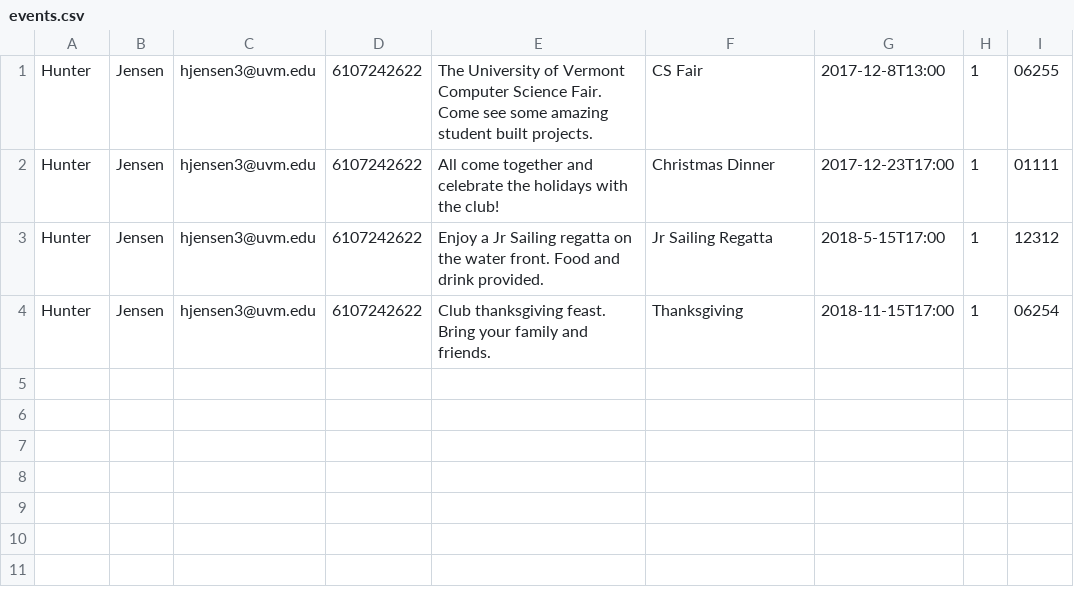
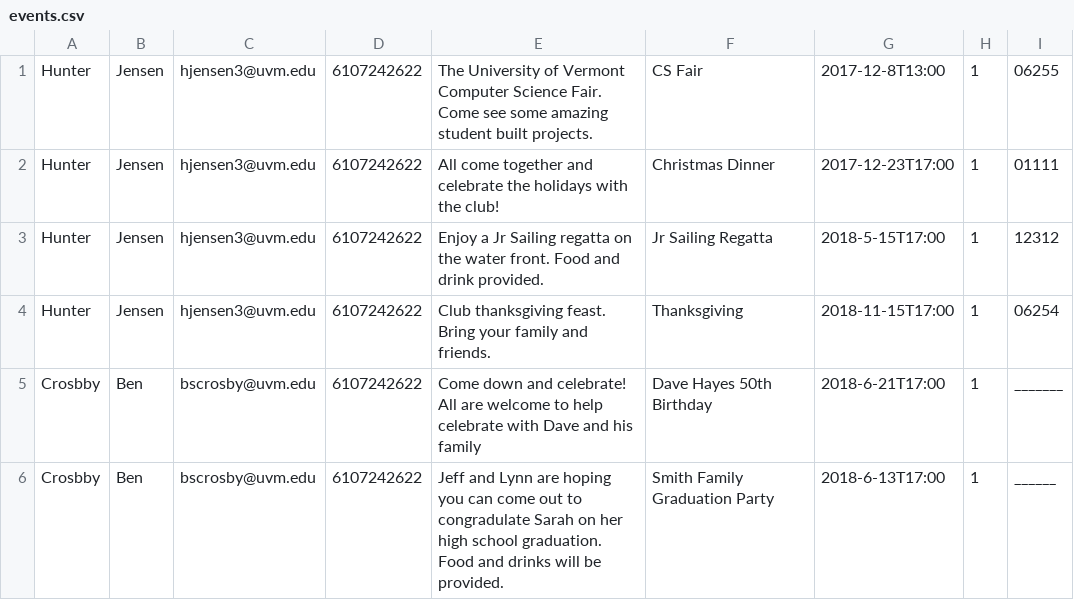
Before and after one commit to bencrosby10/finalProject, a CSV file: data/events.csv, drawn as a sheet; the diff names each change by its address in the sheet, - before the commit and + after, or states it on an @@ line.

Commit message:
Update events.csv

```diff
--- a/data/events.csv
+++ b/data/events.csv
+row 5: Crosbby | Ben | bscrosby@uvm.edu | 6107242622 | Come down and celebrate! All are welcome to help celebrate with Dave and his family | Dave Hayes 50th Birthday | 2018-6-21T17:00 | 1 | _______
+row 6: Crosbby | Ben | bscrosby@uvm.edu | 6107242622 | Jeff and Lynn are hoping you can come out to congradulate Sarah on her high school graduation. Food and drinks will be provided. | Smith Family Graduation Party | 2018-6-13T17:00 | 1 | ______
```
